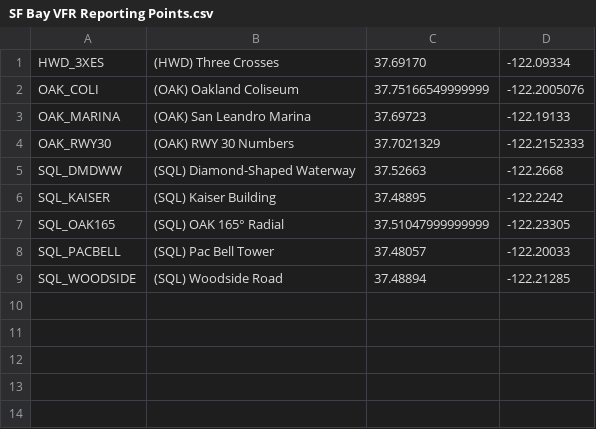
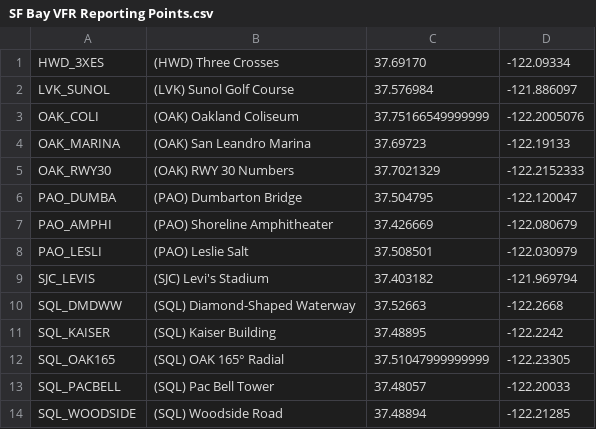
Before and after one commit to RISCfuture/SFBayAreaFFContentPack, a CSV file: navdata/SF Bay VFR Reporting Points.csv, drawn as a sheet; the diff names each change by its address in the sheet, - before the commit and + after, or states it on an @@ line.

Commit message:
Adding some relevant waypoints for KPAO, KSJC and KLVK

```diff
--- a/navdata/SF Bay VFR Reporting Points.csv
+++ b/navdata/SF Bay VFR Reporting Points.csv
+row 2: LVK_SUNOL | (LVK) Sunol Golf Course | 37.576984 | -121.886097
+row 6: PAO_DUMBA | (PAO) Dumbarton Bridge | 37.504795 | -122.120047
+row 7: PAO_AMPHI | (PAO) Shoreline Amphitheater | 37.426669 | -122.080679
+row 8: PAO_LESLI | (PAO) Leslie Salt | 37.508501 | -122.030979
+row 9: SJC_LEVIS | (SJC) Levi's Stadium | 37.403182 | -121.969794
```
